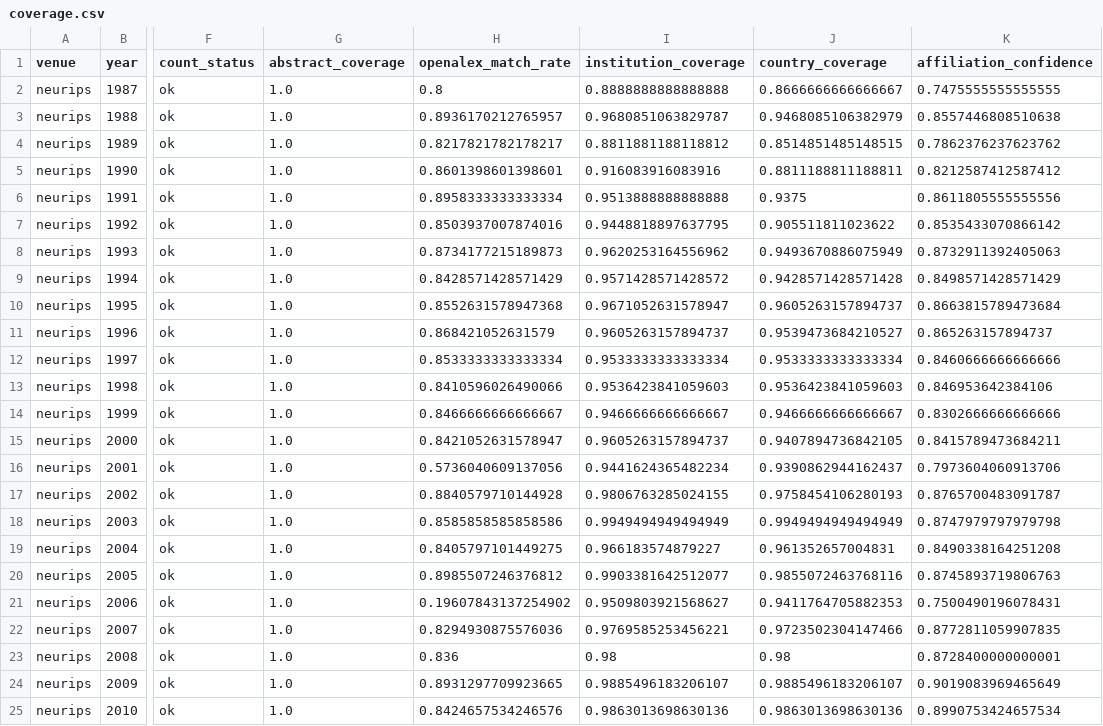
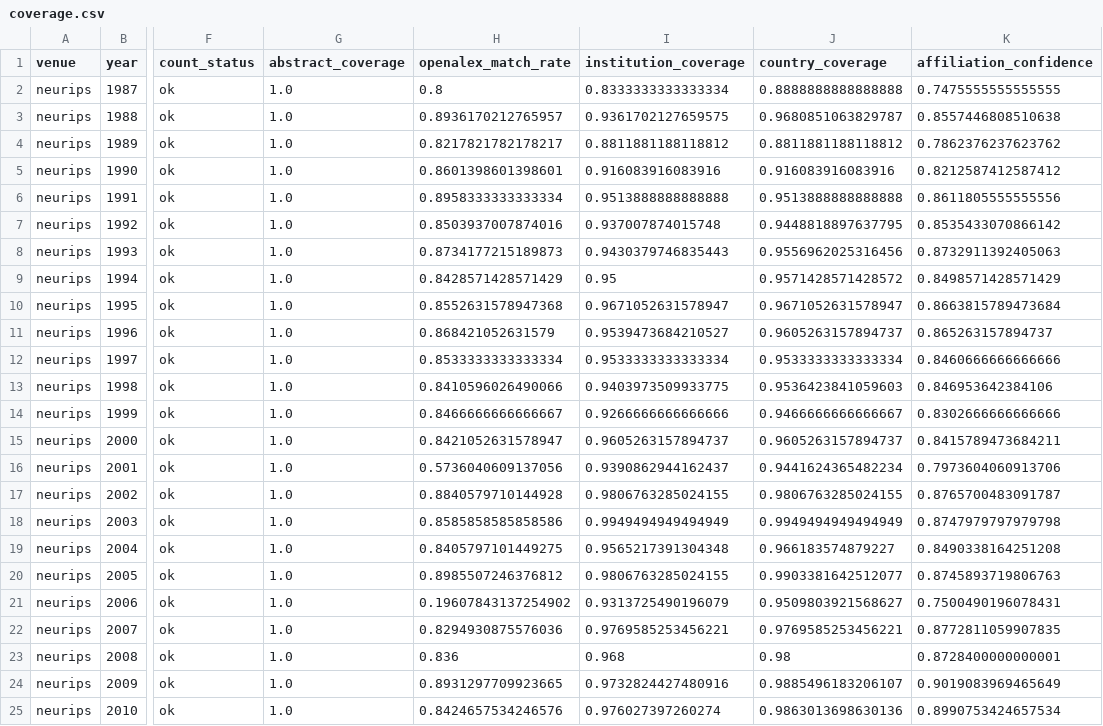
Before and after one commit to dinhieufam/COMP4010-Project2, a CSV file: reports/coverage.csv, drawn as a sheet; only a part is shown, gaps mark what is left out; the diff covers the shown part only; the diff names each change by its address in the sheet, - before the commit and + after, or states it on an @@ line.

Commit message:
new theme, labeled data

```diff
--- a/reports/coverage.csv
+++ b/reports/coverage.csv
-I2 (institution_coverage): 0.8888888888888888
+I2 (institution_coverage): 0.8333333333333334
-J2 (country_coverage): 0.8666666666666667
+J2 (country_coverage): 0.8888888888888888
-I3 (institution_coverage): 0.9680851063829787
+I3 (institution_coverage): 0.9361702127659575
-J3 (country_coverage): 0.9468085106382979
+J3 (country_coverage): 0.9680851063829787
-J4 (country_coverage): 0.8514851485148515
+J4 (country_coverage): 0.8811881188118812
-J5 (country_coverage): 0.8811188811188811
+J5 (country_coverage): 0.916083916083916
-J6 (country_coverage): 0.9375
+J6 (country_coverage): 0.9513888888888888
-I7 (institution_coverage): 0.9448818897637795
+I7 (institution_coverage): 0.937007874015748
-J7 (country_coverage): 0.905511811023622
+J7 (country_coverage): 0.9448818897637795
-I8 (institution_coverage): 0.9620253164556962
+I8 (institution_coverage): 0.9430379746835443
-J8 (country_coverage): 0.9493670886075949
+J8 (country_coverage): 0.9556962025316456
-I9 (institution_coverage): 0.9571428571428572
+I9 (institution_coverage): 0.95
-J9 (country_coverage): 0.9428571428571428
+J9 (country_coverage): 0.9571428571428572
-J10 (country_coverage): 0.9605263157894737
+J10 (country_coverage): 0.9671052631578947
-I11 (institution_coverage): 0.9605263157894737
+I11 (institution_coverage): 0.9539473684210527
-J11 (country_coverage): 0.9539473684210527
+J11 (country_coverage): 0.9605263157894737
-I13 (institution_coverage): 0.9536423841059603
+I13 (institution_coverage): 0.9403973509933775
-I14 (institution_coverage): 0.9466666666666667
+I14 (institution_coverage): 0.9266666666666666
-J15 (country_coverage): 0.9407894736842105
+J15 (country_coverage): 0.9605263157894737
-I16 (institution_coverage): 0.9441624365482234
+I16 (institution_coverage): 0.9390862944162437
-J16 (country_coverage): 0.9390862944162437
+J16 (country_coverage): 0.9441624365482234
-J17 (country_coverage): 0.9758454106280193
+J17 (country_coverage): 0.9806763285024155
-I19 (institution_coverage): 0.966183574879227
+I19 (institution_coverage): 0.9565217391304348
-J19 (country_coverage): 0.961352657004831
+J19 (country_coverage): 0.966183574879227
-I20 (institution_coverage): 0.9903381642512077
+I20 (institution_coverage): 0.9806763285024155
-J20 (country_coverage): 0.9855072463768116
+J20 (country_coverage): 0.9903381642512077
-I21 (institution_coverage): 0.9509803921568627
+I21 (institution_coverage): 0.9313725490196079
-J21 (country_coverage): 0.9411764705882353
+J21 (country_coverage): 0.9509803921568627
-J22 (country_coverage): 0.9723502304147466
+J22 (country_coverage): 0.9769585253456221
-I23 (institution_coverage): 0.98
+I23 (institution_coverage): 0.968
-I24 (institution_coverage): 0.9885496183206107
+I24 (institution_coverage): 0.9732824427480916
-I25 (institution_coverage): 0.9863013698630136
+I25 (institution_coverage): 0.976027397260274
```
Also changed, not shown: 29 edited cells elsewhere in this file, 31 other files.
